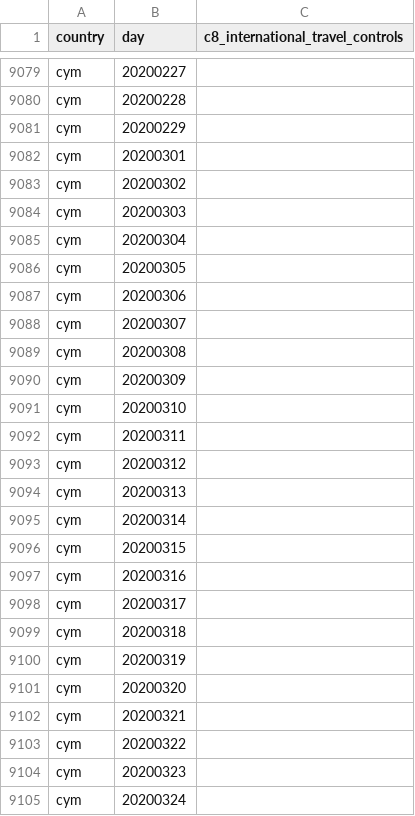
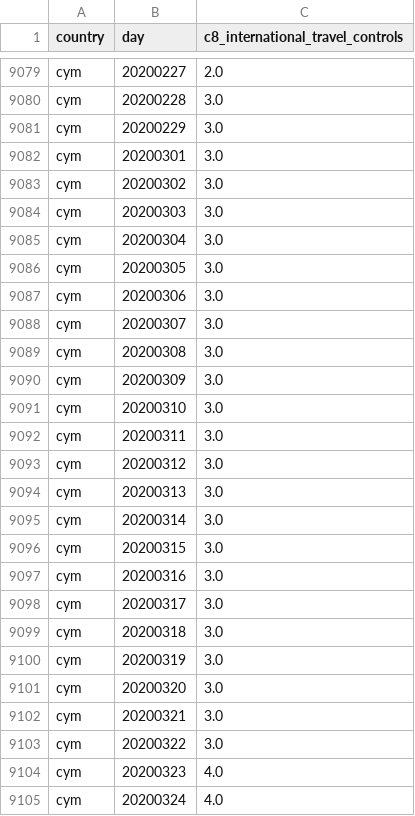
Before and after one commit to open-numbers/ddf--oxford--covid_government_response, a CSV file: ddf--datapoints--c8_international_travel_controls--by--country--day.csv, drawn as a sheet; only a part is shown, gaps mark what is left out; the diff covers the shown part only; the diff names each change by its address in the sheet, - before the commit and + after, or states it on an @@ line.

```diff
--- a/ddf--datapoints--c8_international_travel_controls--by--country--day.csv
+++ b/ddf--datapoints--c8_international_travel_controls--by--country--day.csv
-C9079 (c8_international_travel_controls): (empty)
+C9079 (c8_international_travel_controls): 2.0
-C9080:C9103 (c8_international_travel_controls): (empty)
+C9080:C9103 (c8_international_travel_controls): 3.0
-C9104:C9105 (c8_international_travel_controls): (empty)
+C9104:C9105 (c8_international_travel_controls): 4.0
```
Also changed, not shown: 163 edited cells elsewhere in this file, ddf--datapoints--c7_flag--by--country--day.csv, ddf--datapoints--stringency_index--by--country--day.csv, 7 other files.
